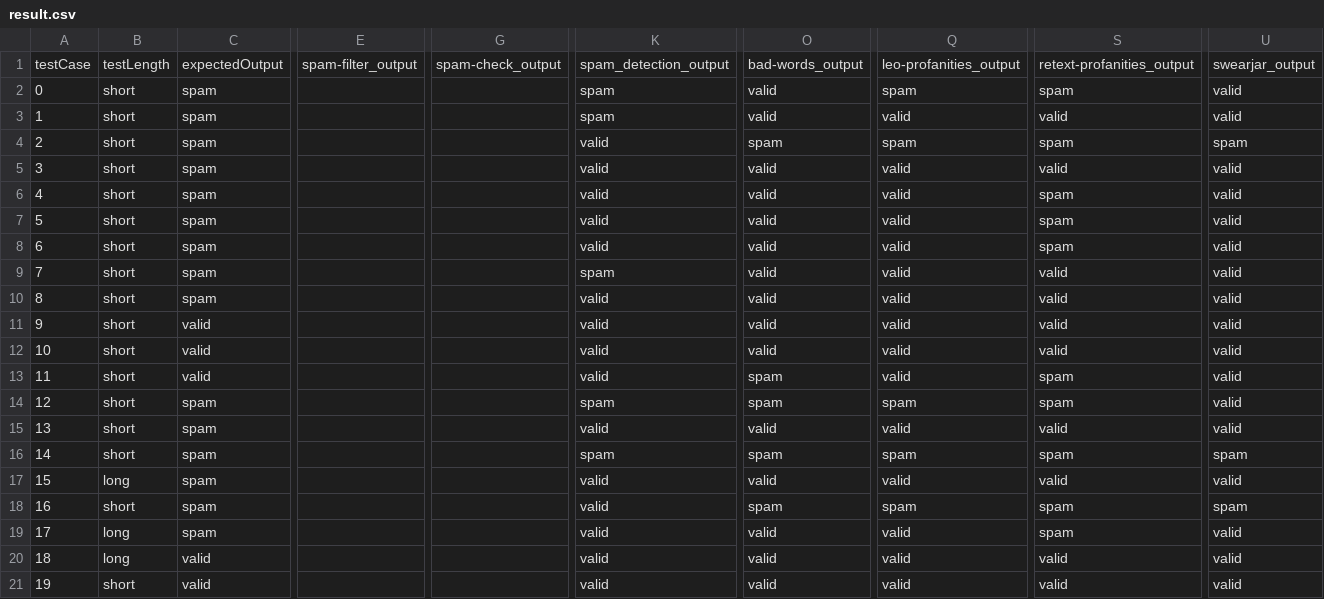
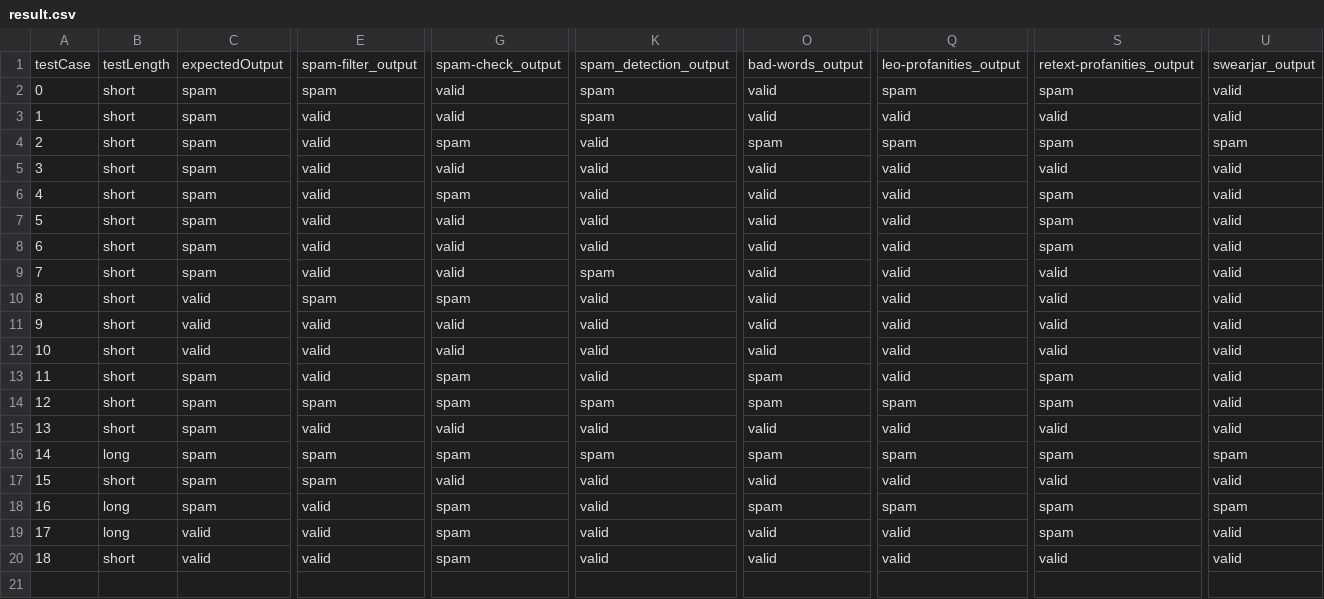
Before and after one commit to mihi-r/spam-filter-study, a CSV file: data/result.csv, drawn as a sheet; only a part is shown, gaps mark what is left out; removed rows and columns are numbered as before the commit, all else as after; rows hold the shown columns only; the diff names each change by its address in the sheet, - before the commit and + after, or states it on an @@ line.

Commit message:
Add spam check run

```diff
--- a/data/result.csv
+++ b/data/result.csv
-E2: (empty)
+E2: spam
-G2:G3: (empty)
+G2:G3: valid
-E3:E9: (empty)
+E3:E9: valid
-G4: (empty)
+G4: spam
-G5: (empty)
+G5: valid
-G6: (empty)
+G6: spam
-G7:G9: (empty)
+G7:G9: valid
-C10: spam
+C10: valid
-E10: (empty)
+E10: spam
-G10: (empty)
+G10: spam
-E11:E13: (empty)
+E11:E13: valid
-G11:G12: (empty)
+G11:G12: valid
-C13: valid
+C13: spam
-G13:G14: (empty)
+G13:G14: spam
-E14: (empty)
+E14: spam
-E15: (empty)
+E15: valid
-G15: (empty)
+G15: valid
-B16: short
+B16: long
-E16:E17: (empty)
+E16:E17: spam
-G16: (empty)
+G16: spam
-B17: long
+B17: short
-G17: (empty)
+G17: valid
-B18: short
+B18: long
-E18:E19: (empty)
+E18:E19: valid
-G18:G19: (empty)
+G18:G19: spam
-C19: spam
+C19: valid
-row 20: 18 | long | valid |  |  | valid | valid | valid | valid | valid
@@ column A renumbered from row 20 down @@
-E20: (empty)
+E20: valid
-G20: (empty)
+G20: spam
```
Also changed, not shown: 2 other files.
